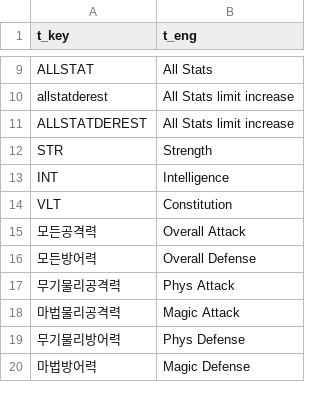
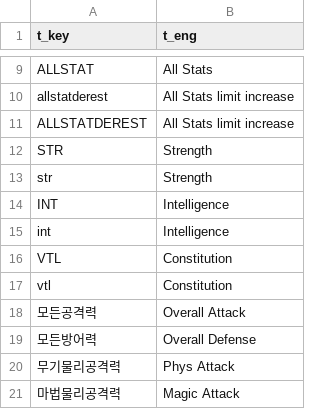
Before and after one commit to TatsumeVLK/DB-RidersOfIcarus, a CSV file: database/translate/minhatraducao.csv, drawn as a sheet; only a part is shown, gaps mark what is left out; the shorter side is filled out with more unchanged rows.

```diff
--- a/database/translate/minhatraducao.csv
+++ b/database/translate/minhatraducao.csv
@@ -12,4 +12,7 @@ ALLSTATDEREST,All Stats limit increase
 STR,Strength
+str,Strength
 INT,Intelligence
-VLT,Constitution
+int,Intelligence
+VTL,Constitution
+vtl,Constitution
 모든공격력,Overall Attack
```
Also changed, not shown: database/itemdata/itemdata_accessory.csv, database/itemdata/itemres_accessory.csv, 37 other files.
